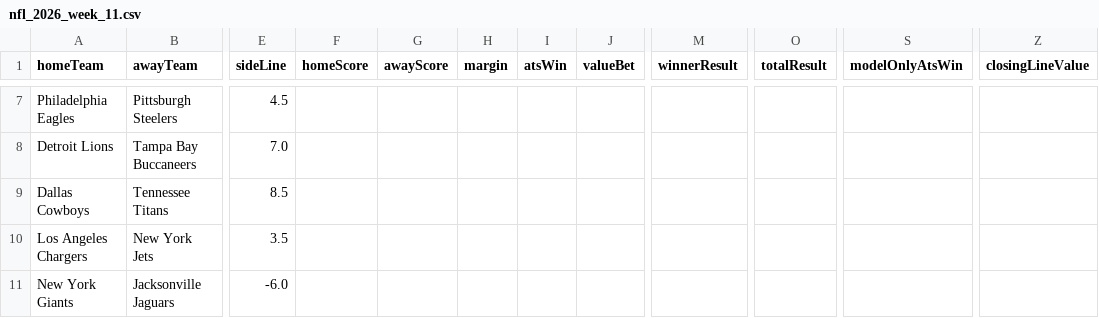
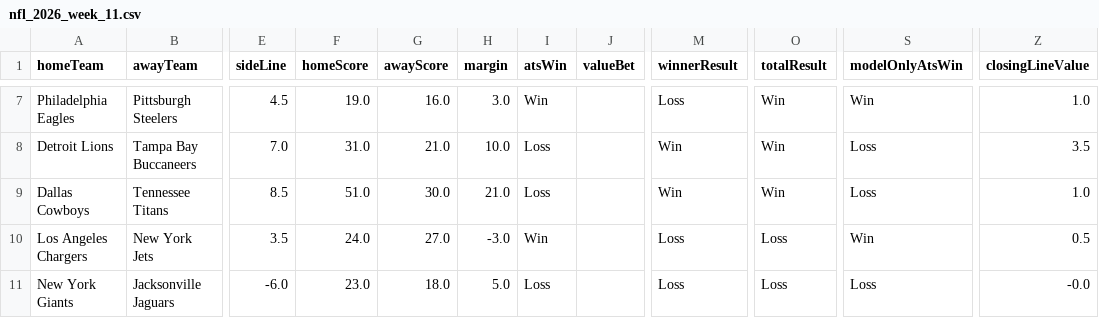
Before and after one commit to CarsonBillig/football-model, a CSV file: docs/history/nfl_2026_week_11.csv, drawn as a sheet; only a part is shown, gaps mark what is left out; the diff covers the shown part only; the diff names each change by its address in the sheet, - before the commit and + after, or states it on an @@ line.

```diff
--- a/docs/history/nfl_2026_week_11.csv
+++ b/docs/history/nfl_2026_week_11.csv
-F7 (homeScore): (empty)
+F7 (homeScore): 19.0
-G7 (awayScore): (empty)
+G7 (awayScore): 16.0
-H7 (margin): (empty)
+H7 (margin): 3.0
-I7 (atsWin): (empty)
+I7 (atsWin): Win
-M7 (winnerResult): (empty)
+M7 (winnerResult): Loss
-O7:O9 (totalResult): (empty)
+O7:O9 (totalResult): Win
-S7 (modelOnlyAtsWin): (empty)
+S7 (modelOnlyAtsWin): Win
-Z7 (closingLineValue): (empty)
+Z7 (closingLineValue): 1.0
-F8 (homeScore): (empty)
+F8 (homeScore): 31.0
-G8 (awayScore): (empty)
+G8 (awayScore): 21.0
-H8 (margin): (empty)
+H8 (margin): 10.0
-I8:I9 (atsWin): (empty)
+I8:I9 (atsWin): Loss
-M8:M9 (winnerResult): (empty)
+M8:M9 (winnerResult): Win
-S8:S9 (modelOnlyAtsWin): (empty)
+S8:S9 (modelOnlyAtsWin): Loss
-Z8 (closingLineValue): (empty)
+Z8 (closingLineValue): 3.5
-F9 (homeScore): (empty)
+F9 (homeScore): 51.0
-G9 (awayScore): (empty)
+G9 (awayScore): 30.0
-H9 (margin): (empty)
+H9 (margin): 21.0
-Z9 (closingLineValue): (empty)
+Z9 (closingLineValue): 1.0
-F10 (homeScore): (empty)
+F10 (homeScore): 24.0
-G10 (awayScore): (empty)
+G10 (awayScore): 27.0
-H10 (margin): (empty)
+H10 (margin): -3.0
-I10 (atsWin): (empty)
+I10 (atsWin): Win
-M10:M11 (winnerResult): (empty)
+M10:M11 (winnerResult): Loss
-O10:O11 (totalResult): (empty)
+O10:O11 (totalResult): Loss
-S10 (modelOnlyAtsWin): (empty)
+S10 (modelOnlyAtsWin): Win
-Z10 (closingLineValue): (empty)
+Z10 (closingLineValue): 0.5
-F11 (homeScore): (empty)
+F11 (homeScore): 23.0
-G11 (awayScore): (empty)
+G11 (awayScore): 18.0
-H11 (margin): (empty)
+H11 (margin): 5.0
-I11 (atsWin): (empty)
+I11 (atsWin): Loss
-S11 (modelOnlyAtsWin): (empty)
+S11 (modelOnlyAtsWin): Loss
-Z11 (closingLineValue): (empty)
+Z11 (closingLineValue): -0.0
```
Also changed, not shown: 64 edited cells elsewhere in this file, docs/history/cfb_2026_week_12.csv, docs/history/summary.csv, 23 other files.
